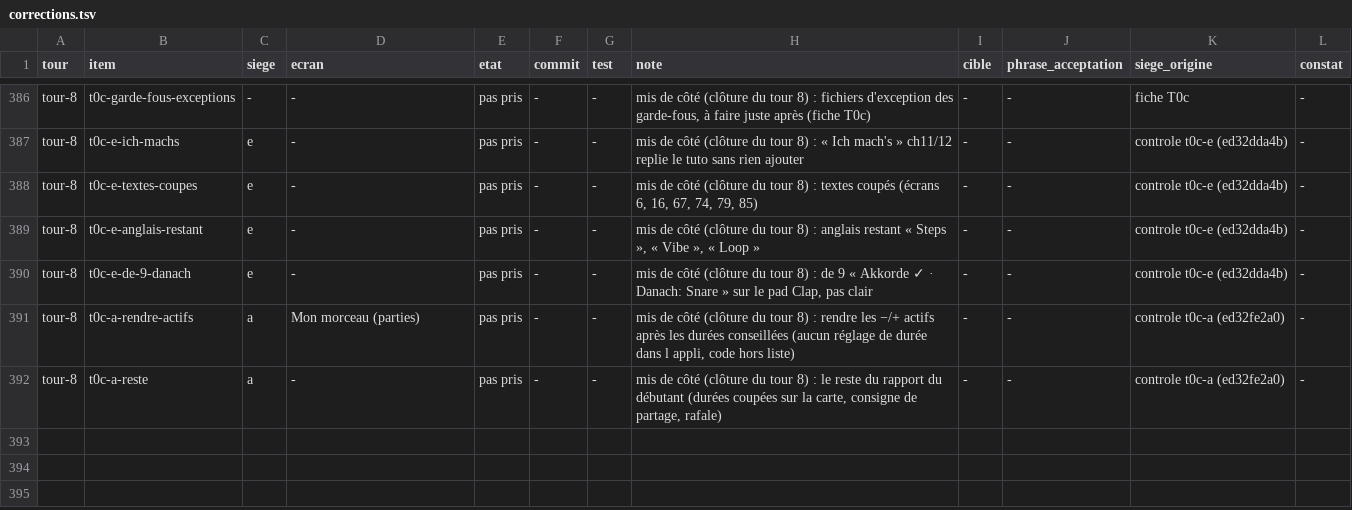
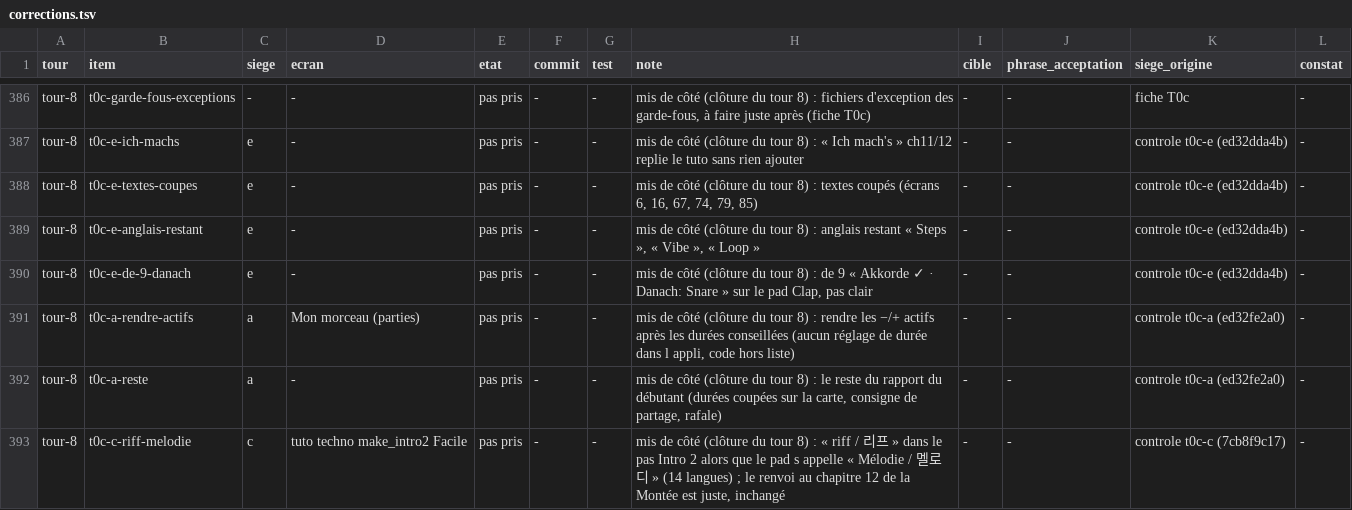
Before and after one commit to benjaminpaquot123-netizen/pocket-studio, a TSV file: docs/audits/ultra/corrections.tsv, drawn as a sheet; only a part is shown, gaps mark what is left out; the diff names each change by its address in the sheet, - before the commit and + after, or states it on an @@ line.

```diff
--- a/docs/audits/ultra/corrections.tsv
+++ b/docs/audits/ultra/corrections.tsv
+row 393: tour-8 | t0c-c-riff-melodie | c | tuto techno make_intro2 Facile | pas pris | - | - | mis de côté (clôture du tour 8) : « riff / 리프 » dans le pas Intro 2 alors que le pad s appelle « Mélodie / 멜로디 » (14 langues) ; le renvoi au chapitre 12 de la Montée est juste, inchangé | - | - | controle t0c-c (7cb8f9c17) | -
```
